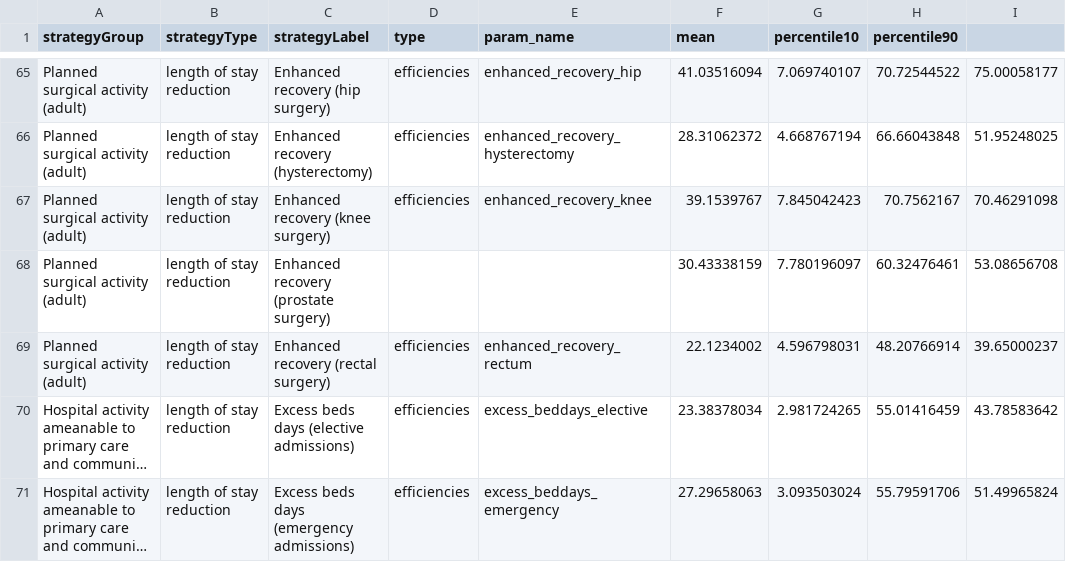
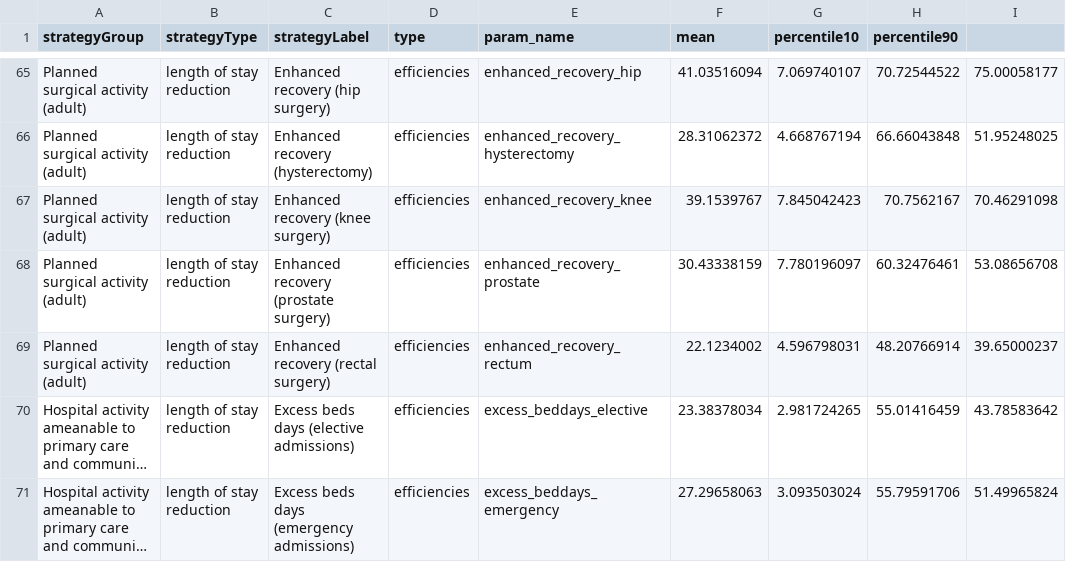
Before and after one commit to The-Strategy-Unit/nhp_inputs, a CSV file: data-raw/NEE_table.csv, drawn as a sheet; only a part is shown, gaps mark what is left out; long unchanged cells end in …; the diff covers the shown part only; the diff names each change by its address in the sheet, - before the commit and + after, or states it on an @@ line.

Commit message:
fills in missing param names in the NEE csv

```diff
--- a/data-raw/NEE_table.csv
+++ b/data-raw/NEE_table.csv
-D68 (type): (empty)
+D68 (type): efficiencies
-E68 (param_name): (empty)
+E68 (param_name): enhanced_recovery_prostate
```
Also changed, not shown: 1 added row and 6 edited cells elsewhere in this file, 1 other file.
